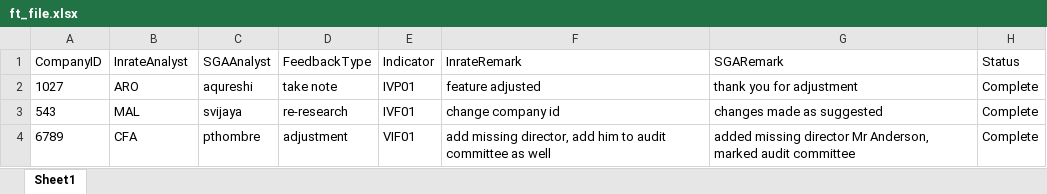
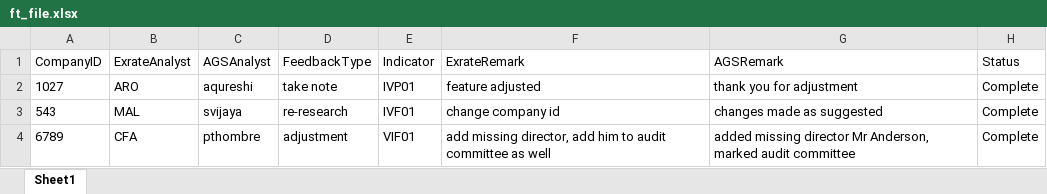
Before and after one commit to mahindran/Learning-python, an Excel workbook: Batch 2/ft_file.xlsx, sheet Sheet1, drawn as a sheet; values as stored, in another font and other column widths than the file's, no borders; the diff names each change by its address in the sheet, - before the commit and + after, or states it on an @@ line.

Commit message:
company name adjusted

```diff
--- a/Batch 2/ft_file.xlsx (sheet Sheet1)
+++ b/Batch 2/ft_file.xlsx (sheet Sheet1)
-B1: InrateAnalyst
+B1: ExrateAnalyst
-C1: SGAAnalyst
+C1: AGSAnalyst
-F1: InrateRemark
+F1: ExrateRemark
-G1: SGARemark
+G1: AGSRemark
```
Also changed, not shown: 2 other files.
